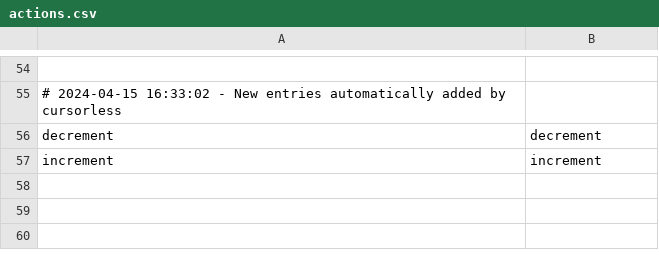
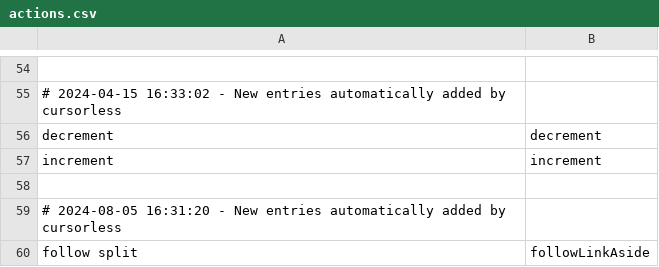
Before and after one commit to danpowley/talon-community, a CSV file: cursorless-settings/actions.csv, drawn as a sheet; only a part is shown, gaps mark what is left out.

Commit message:
Automatic cursorless updates

```diff
--- a/cursorless-settings/actions.csv
+++ b/cursorless-settings/actions.csv
@@ -57 +57,4 @@ decrement, decrement
 increment, increment
+
+# 2024-08-05 16:31:20 - New entries automatically added by cursorless
+follow split, followLinkAside
```
Also changed, not shown: cursorless-settings/modifier_scope_types.csv.
